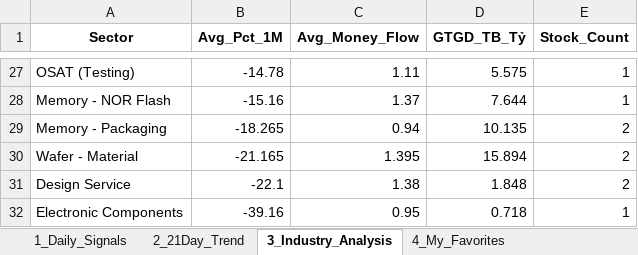
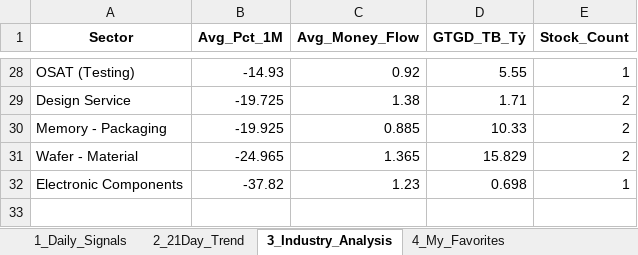
Before and after one commit to chipmoon/dashboard-tw, an Excel workbook: Taiwan_Market_Data_Latest.xlsx, sheet 3_Industry_Analysis, drawn as a sheet; only a part is shown, gaps mark what is left out; values as stored, in another font and other column widths than the file's, no borders; removed rows and columns are numbered as before the commit, all else as after; the diff covers the shown part only; the diff names each change by its address in the sheet, - before the commit and + after, or states it on an @@ line.

```diff
--- a/Taiwan_Market_Data_Latest.xlsx (sheet 3_Industry_Analysis)
+++ b/Taiwan_Market_Data_Latest.xlsx (sheet 3_Industry_Analysis)
-B28 (Avg_Pct_1M): -14.78
+B28 (Avg_Pct_1M): -14.93
-C28 (Avg_Money_Flow): 1.11
+C28 (Avg_Money_Flow): 0.92
-D28 (GTGD_TB_Tỷ): 5.575
+D28 (GTGD_TB_Tỷ): 5.55
-row 28: Memory - NOR Flash | -15.16 | 1.37 | 7.644 | 1
+row 29: Design Service | -19.725 | 1.38 | 1.71 | 2
-B30 (Avg_Pct_1M): -18.265
+B30 (Avg_Pct_1M): -19.925
-C30 (Avg_Money_Flow): 0.94
+C30 (Avg_Money_Flow): 0.885
-D30 (GTGD_TB_Tỷ): 10.135
+D30 (GTGD_TB_Tỷ): 10.33
-B31 (Avg_Pct_1M): -21.165
+B31 (Avg_Pct_1M): -24.965
-C31 (Avg_Money_Flow): 1.395
+C31 (Avg_Money_Flow): 1.365
-D31 (GTGD_TB_Tỷ): 15.894
+D31 (GTGD_TB_Tỷ): 15.829
-row 31: Design Service | -22.1 | 1.38 | 1.848 | 2
-B32 (Avg_Pct_1M): -39.16
+B32 (Avg_Pct_1M): -37.82
-C32 (Avg_Money_Flow): 0.95
+C32 (Avg_Money_Flow): 1.23
-D32 (GTGD_TB_Tỷ): 0.718
+D32 (GTGD_TB_Tỷ): 0.698
```
Also changed, not shown: 11 added rows, 10 removed rows and 44 edited cells elsewhere in this sheet, sheet 1_Daily_Signals, sheet 2_21Day_Trend, sheet 4_My_Favorites.
